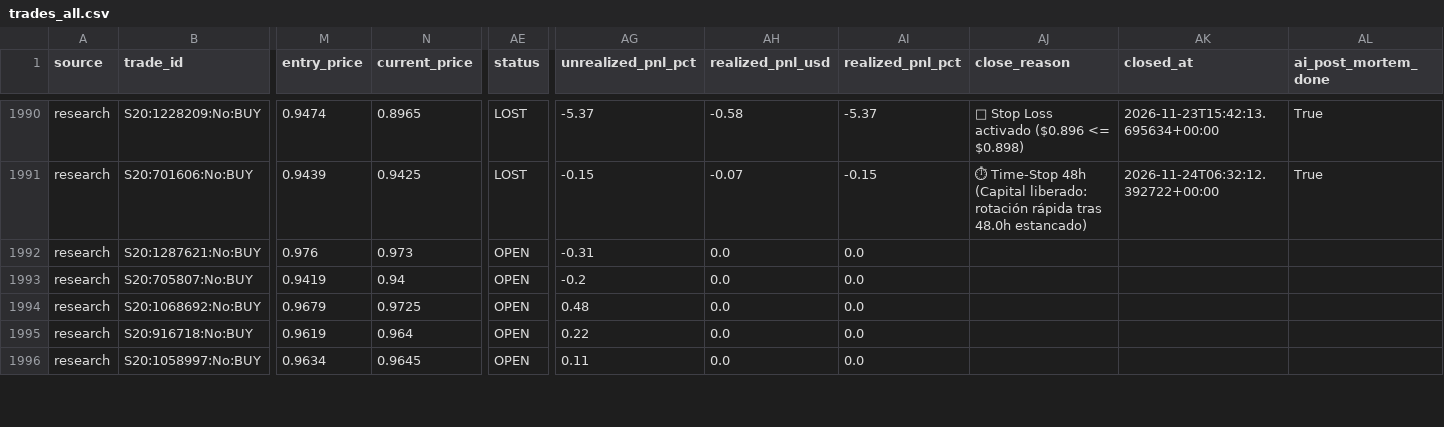
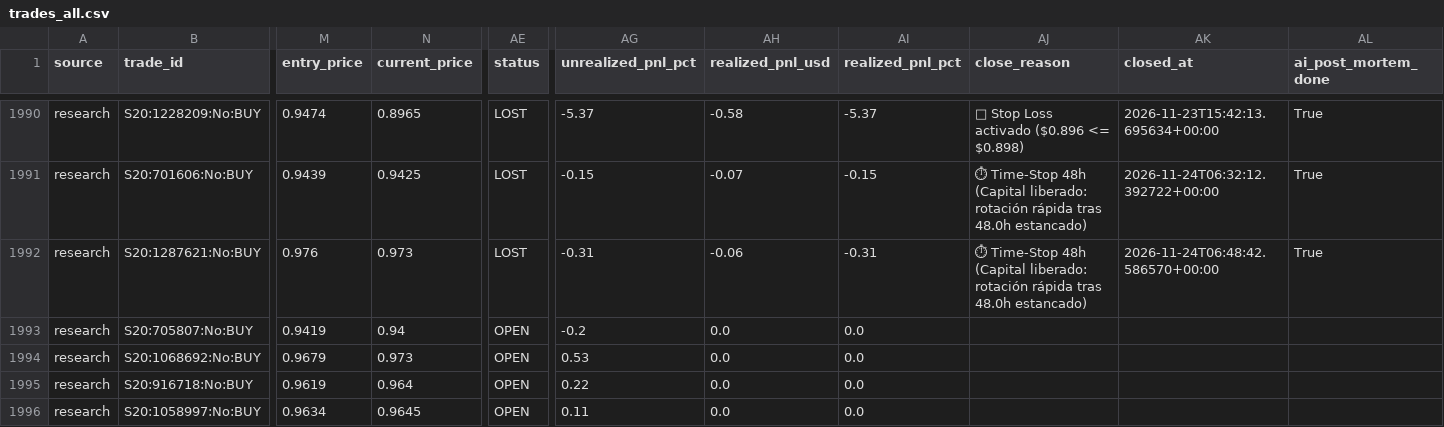
Before and after one commit to aguamarinac2-netizen/quant-polymarket-trackrecord, a CSV file: trades_all.csv, drawn as a sheet; only a part is shown, gaps mark what is left out; the diff covers the shown part only; the diff names each change by its address in the sheet, - before the commit and + after, or states it on an @@ line.

```diff
--- a/trades_all.csv
+++ b/trades_all.csv
-AE1992 (status): OPEN
+AE1992 (status): LOST
-AH1992 (realized_pnl_usd): 0.0
+AH1992 (realized_pnl_usd): -0.06
-AI1992 (realized_pnl_pct): 0.0
+AI1992 (realized_pnl_pct): -0.31
-AJ1992 (close_reason): (empty)
+AJ1992 (close_reason): ⏱ Time-Stop 48h (Capital liberado: rotación rápida tras 48.0h estancado)
-AK1992 (closed_at): (empty)
+AK1992 (closed_at): 2026-11-24T06:48:42.586570+00:00
-AL1992 (ai_post_mortem_done): (empty)
+AL1992 (ai_post_mortem_done): True
-N1994 (current_price): 0.9725
+N1994 (current_price): 0.973
-AG1994 (unrealized_pnl_pct): 0.48
+AG1994 (unrealized_pnl_pct): 0.53
```
Also changed, not shown: 1 added row and 13 edited cells elsewhere in this file, 7 other files.
